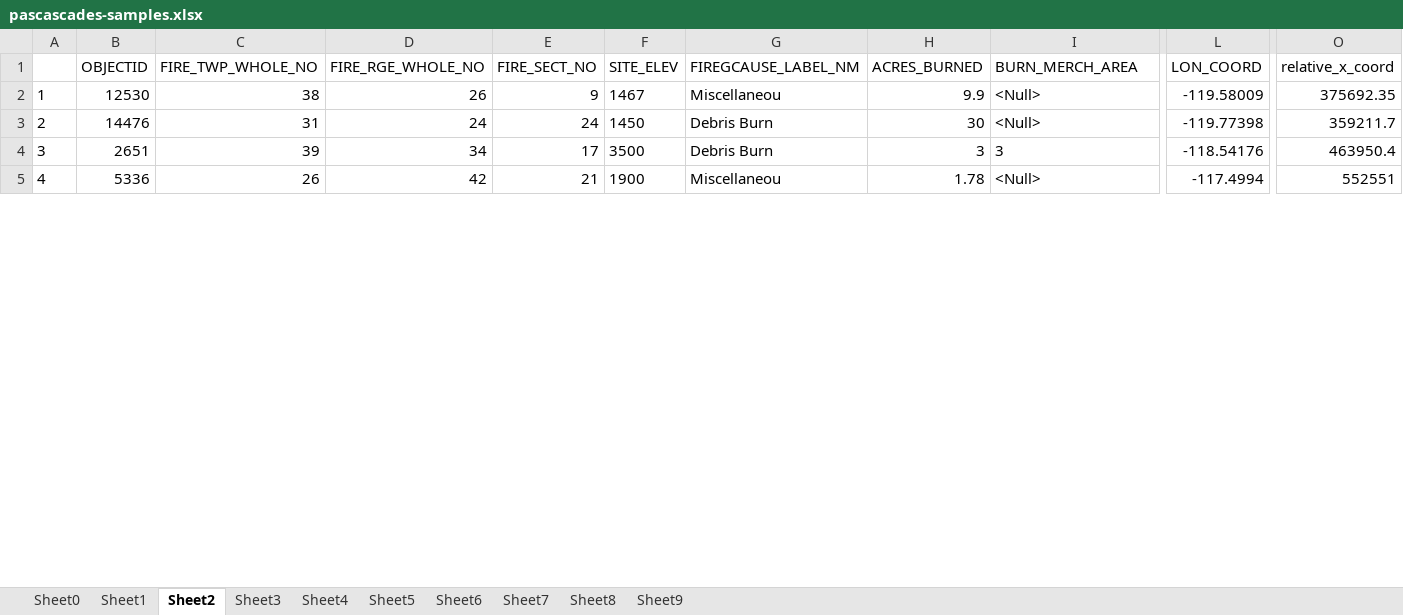
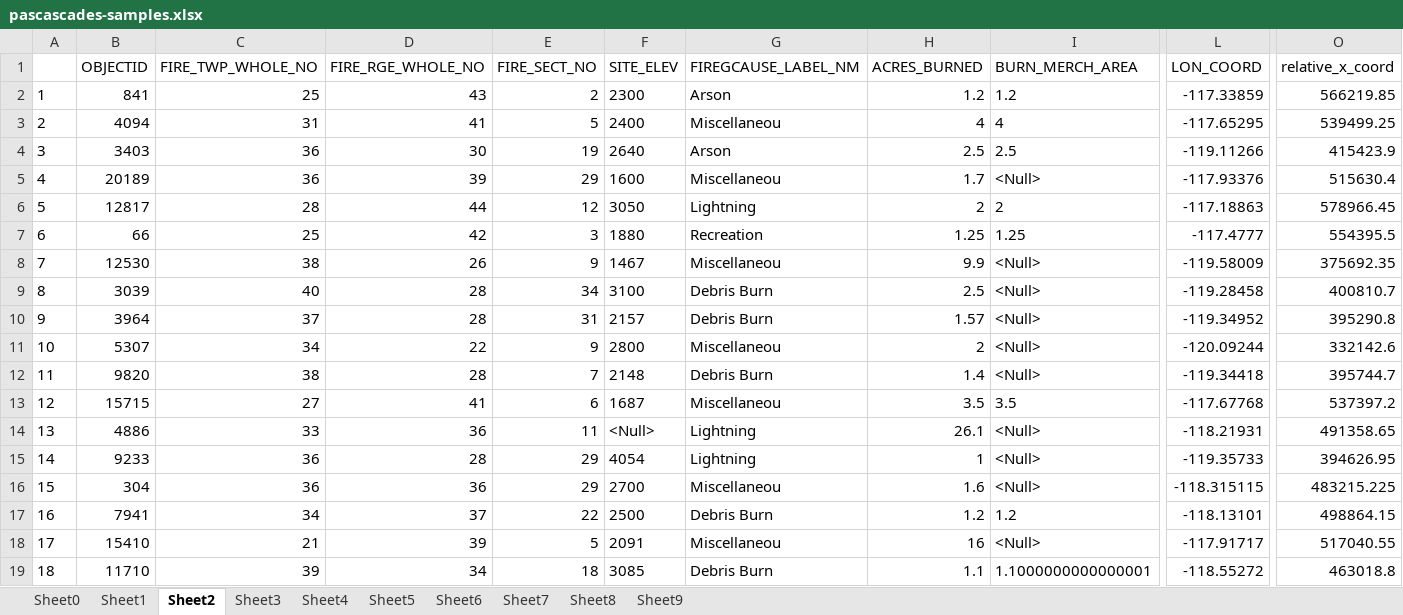
Before and after one commit to kshaji3/ACO-drone-firefighting, an Excel workbook: data-manipulation/pascascades-samples.xlsx, sheet Sheet2, drawn as a sheet; only a part is shown, gaps mark what is left out; values as stored, in another font and other column widths than the file's, no borders; removed rows and columns are numbered as before the commit, all else as after; rows hold the shown columns only; the diff covers the shown part only; the diff names each change by its address in the sheet, - before the commit and + after, or states it on an @@ line.

Commit message:
Graphical Optimization
-Optimized graph so that it would look cleaner (x-values of the drones changed)
-Generated a sample of 30 fires for each of the regional datasets and tested it

```diff
--- a/data-manipulation/pascascades-samples.xlsx (sheet Sheet2)
+++ b/data-manipulation/pascascades-samples.xlsx (sheet Sheet2)
+row 2: 1 | 841 | 25 | 43 | 2 | 2300 | Arson | 1.2 | 1.2 | -117.33859 | 566219.85
+row 3: 2 | 4094 | 31 | 41 | 5 | 2400 | Miscellaneou | 4 | 4 | -117.65295 | 539499.25
+row 4: 3 | 3403 | 36 | 30 | 19 | 2640 | Arson | 2.5 | 2.5 | -119.11266 | 415423.9
+row 5: 4 | 20189 | 36 | 39 | 29 | 1600 | Miscellaneou | 1.7 | <Null> | -117.93376 | 515630.4
+row 6: 5 | 12817 | 28 | 44 | 12 | 3050 | Lightning | 2 | 2 | -117.18863 | 578966.45
+row 7: 6 | 66 | 25 | 42 | 3 | 1880 | Recreation | 1.25 | 1.25 | -117.4777 | 554395.5
@@ column A renumbered between rows 8 and 19 @@
-row 3: 2 | 14476 | 31 | 24 | 24 | 1450 | Debris Burn | 30 | <Null> | -119.77398 | 359211.7
+row 9: 8 | 3039 | 40 | 28 | 34 | 3100 | Debris Burn | 2.5 | <Null> | -119.28458 | 400810.7
+row 10: 9 | 3964 | 37 | 28 | 31 | 2157 | Debris Burn | 1.57 | <Null> | -119.34952 | 395290.8
+row 11: 10 | 5307 | 34 | 22 | 9 | 2800 | Miscellaneou | 2 | <Null> | -120.09244 | 332142.6
+row 12: 11 | 9820 | 38 | 28 | 7 | 2148 | Debris Burn | 1.4 | <Null> | -119.34418 | 395744.7
+row 13: 12 | 15715 | 27 | 41 | 6 | 1687 | Miscellaneou | 3.5 | 3.5 | -117.67768 | 537397.2
+row 14: 13 | 4886 | 33 | 36 | 11 | <Null> | Lightning | 26.1 | <Null> | -118.21931 | 491358.65
+row 15: 14 | 9233 | 36 | 28 | 29 | 4054 | Lightning | 1 | <Null> | -119.35733 | 394626.95
+row 16: 15 | 304 | 36 | 36 | 29 | 2700 | Miscellaneou | 1.6 | <Null> | -118.315115 | 483215.225
+row 17: 16 | 7941 | 34 | 37 | 22 | 2500 | Debris Burn | 1.2 | 1.2 | -118.13101 | 498864.15
+row 18: 17 | 15410 | 21 | 39 | 5 | 2091 | Miscellaneou | 16 | <Null> | -117.91717 | 517040.55
-B19 (OBJECTID): 2651
+B19 (OBJECTID): 11710
-E19 (FIRE_SECT_NO): 17
+E19 (FIRE_SECT_NO): 18
-F19 (SITE_ELEV): 3500
+F19 (SITE_ELEV): 3085
-H19 (ACRES_BURNED): 3
+H19 (ACRES_BURNED): 1.1
-I19 (BURN_MERCH_AREA): 3
+I19 (BURN_MERCH_AREA): 1.1000000000000001
-L19 (LON_COORD): -118.54176
+L19 (LON_COORD): -118.55272
-O19 (relative_x_coord): 463950.4
+O19 (relative_x_coord): 463018.8
-row 5: 4 | 5336 | 26 | 42 | 21 | 1900 | Miscellaneou | 1.78 | <Null> | -117.4994 | 552551
```
Also changed, not shown: 12 added rows and 6 removed rows elsewhere in this sheet, sheet Sheet9, sheet Sheet6, sheet Sheet4, sheet Sheet8, sheet Sheet1, sheet Sheet5, 3 more sheets, data-manipulation/northeast-samples.xlsx, data-manipulation/northwest-samples.xlsx, 6 other files.
